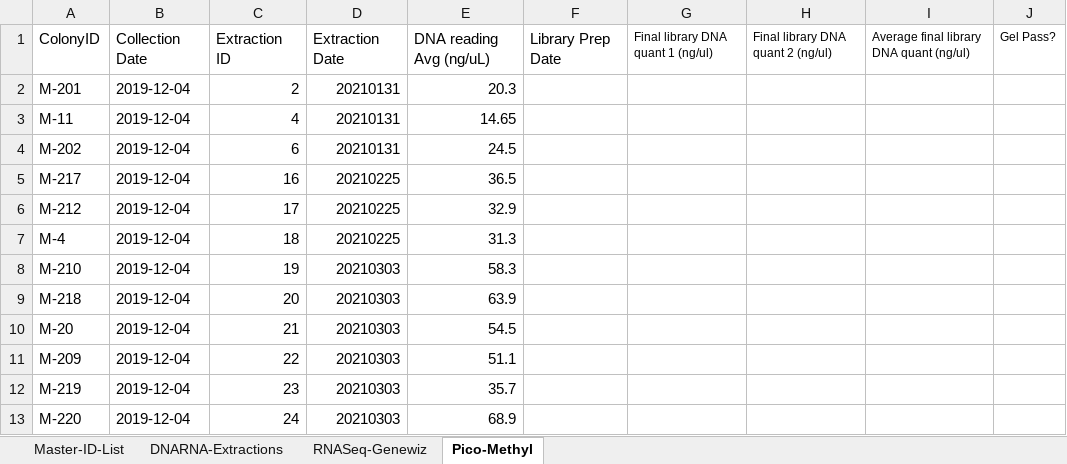
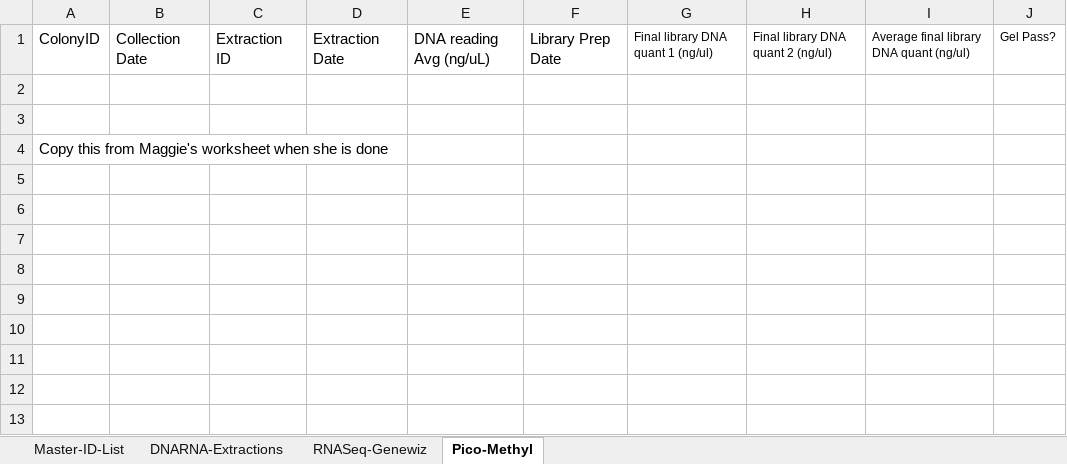
Before and after one commit to hputnam/HI_Bleaching_Timeseries, an Excel workbook: data/Molecular-labwork.xlsx, sheet Pico-Methyl, drawn as a sheet; values as stored, in another font and other column widths than the file's, no borders; removed rows and columns are numbered as before the commit, all else as after; the diff names each change by its address in the sheet, - before the commit and + after, or states it on an @@ line.

```diff
--- a/data/Molecular-labwork.xlsx (sheet Pico-Methyl)
+++ b/data/Molecular-labwork.xlsx (sheet Pico-Methyl)
-row 2: M-201 | 2019-12-04 | 2 | 20210131 | 20.3
+row 2: (empty)
-row 3: M-11 | 2019-12-04 | 4 | 20210131 | 14.65
+row 3: (empty)
-row 4: M-202 | 2019-12-04 | 6 | 20210131 | 24.5
-row 5: M-217 | 2019-12-04 | 16 | 20210225 | 36.5
-row 6: M-212 | 2019-12-04 | 17 | 20210225 | 32.9
-row 7: M-4 | 2019-12-04 | 18 | 20210225 | 31.3
-row 8: M-210 | 2019-12-04 | 19 | 20210303 | 58.3
-row 9: M-218 | 2019-12-04 | 20 | 20210303 | 63.9
-row 10: M-20 | 2019-12-04 | 21 | 20210303 | 54.5
-row 11: M-209 | 2019-12-04 | 22 | 20210303 | 51.1
-row 12: M-219 | 2019-12-04 | 23 | 20210303 | 35.7
-row 13: M-220 | 2019-12-04 | 24 | 20210303 | 68.9
+row 4: Copy this from Maggie's worksheet when she is done
```
Also changed, not shown: sheet DNARNA-Extractions, sheet Master-ID-List.
